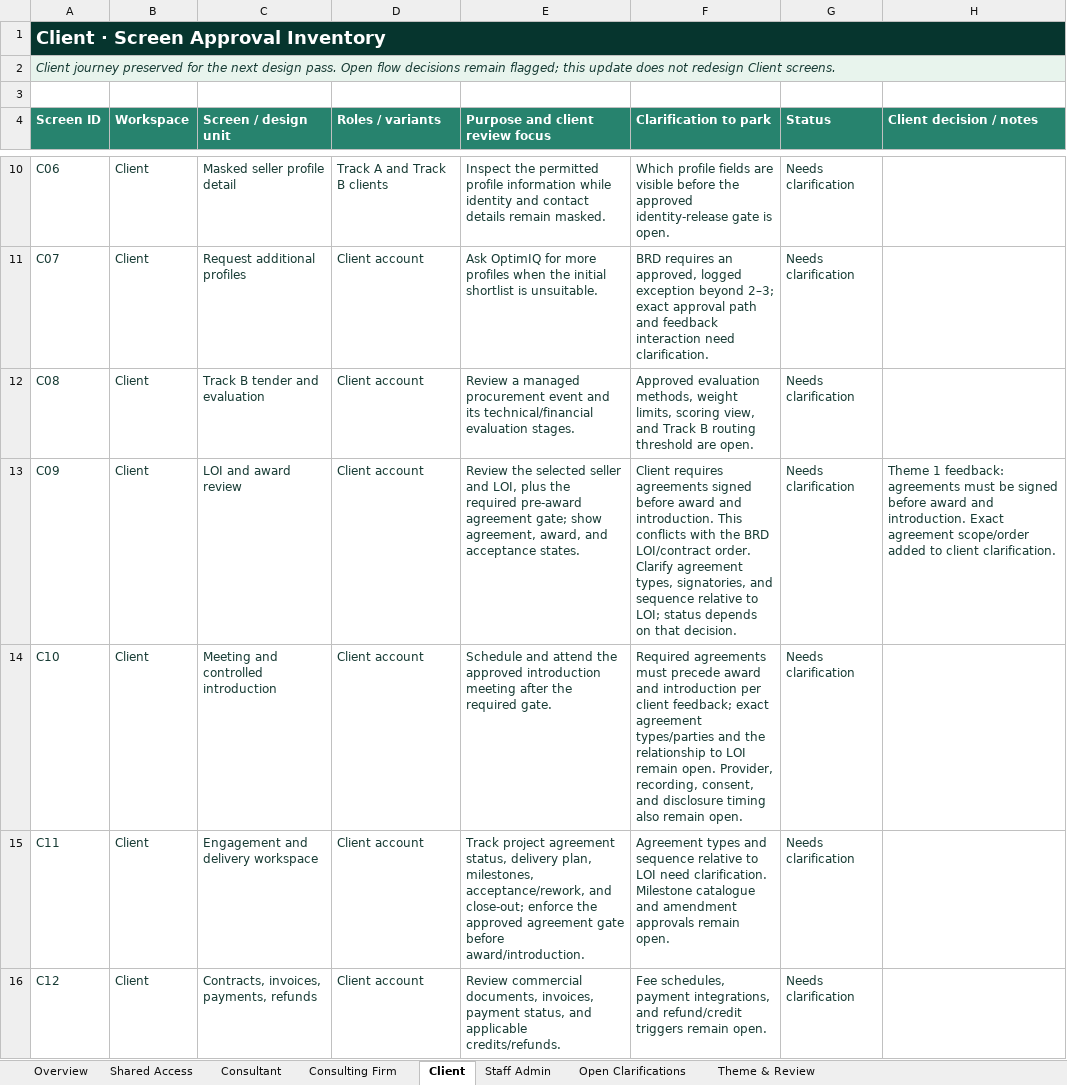
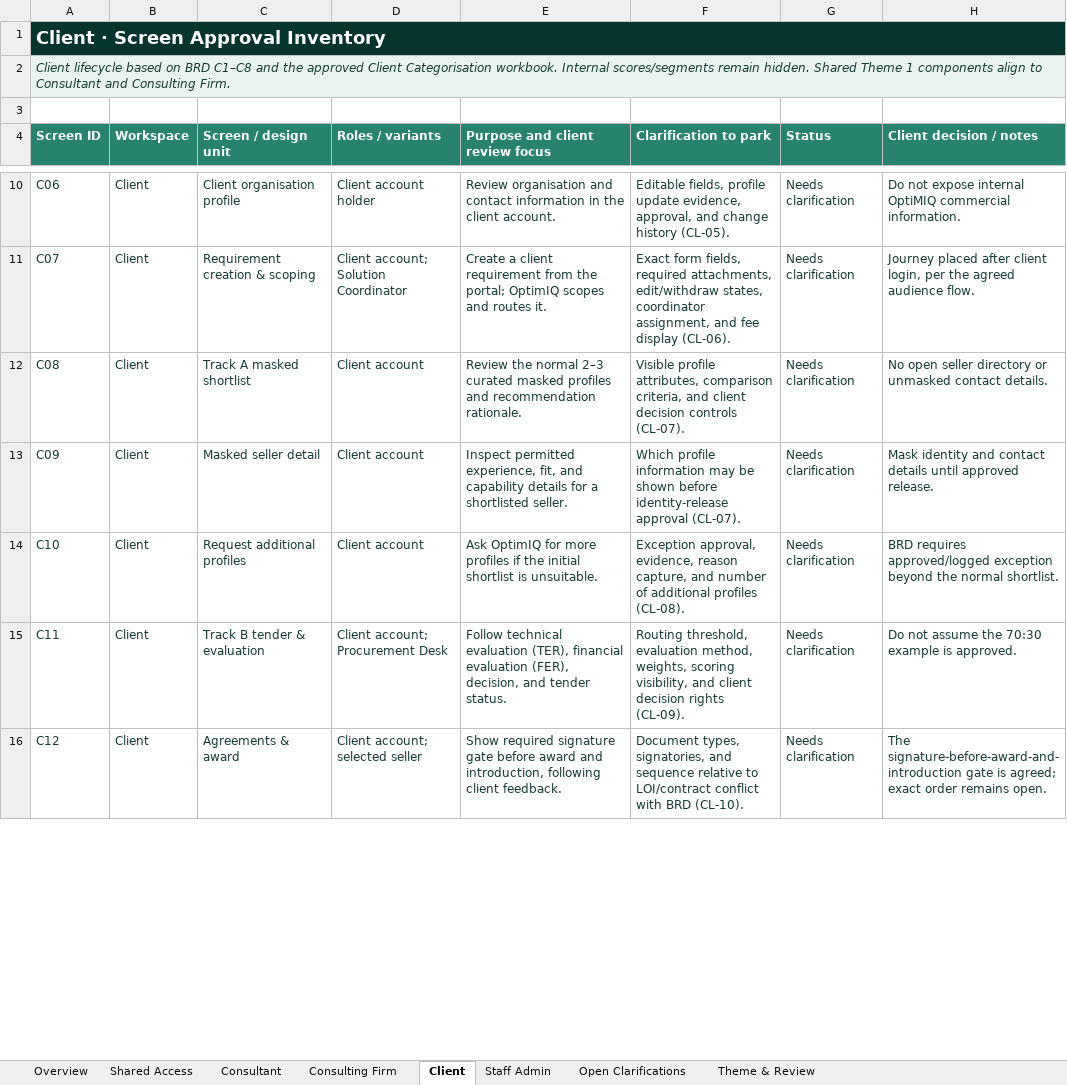
Before and after one commit to autonoalabs/optimiqwireframes, an Excel workbook: OptimIQ_Portal_Screen_Approval_Inventory.xlsx, sheet Client, drawn as a sheet; only a part is shown, gaps mark what is left out; values as stored, in another font and other column widths than the file's, no borders; the diff covers the shown part only; the diff names each change by its address in the sheet, - before the commit and + after, or states it on an @@ line.

Commit message:
Add client portal review journey

```diff
--- a/OptimIQ_Portal_Screen_Approval_Inventory.xlsx (sheet Client)
+++ b/OptimIQ_Portal_Screen_Approval_Inventory.xlsx (sheet Client)
-A2 (Screen ID): Client journey preserved for the next design pass. Open flow decisions remain flagged; this update does not redesign Client screens.
+A2 (Screen ID): Client lifecycle based on BRD C1–C8 and the approved Client Categorisation workbook. Internal scores/segments remain hidden. Shared Theme 1 components align to Consultant and Consulting Firm.
-C10 (Screen / design unit): Masked seller profile detail
+C10 (Screen / design unit): Client organisation profile
-D10 (Roles / variants): Track A and Track B clients
+D10 (Roles / variants): Client account holder
-E10 (Purpose and client review focus): Inspect the permitted profile information while identity and contact details remain masked.
+E10 (Purpose and client review focus): Review organisation and contact information in the client account.
-F10 (Clarification to park): Which profile fields are visible before the approved identity-release gate is open.
+F10 (Clarification to park): Editable fields, profile update evidence, approval, and change history (CL-05).
-H10 (Client decision / notes): (empty)
+H10 (Client decision / notes): Do not expose internal OptiMIQ commercial information.
-C11 (Screen / design unit): Request additional profiles
+C11 (Screen / design unit): Requirement creation & scoping
-D11 (Roles / variants): Client account
+D11 (Roles / variants): Client account; Solution Coordinator
-E11 (Purpose and client review focus): Ask OptimIQ for more profiles when the initial shortlist is unsuitable.
+E11 (Purpose and client review focus): Create a client requirement from the portal; OptimIQ scopes and routes it.
-F11 (Clarification to park): BRD requires an approved, logged exception beyond 2–3; exact approval path and feedback interaction need clarification.
+F11 (Clarification to park): Exact form fields, required attachments, edit/withdraw states, coordinator assignment, and fee display (CL-06).
-H11 (Client decision / notes): (empty)
+H11 (Client decision / notes): Journey placed after client login, per the agreed audience flow.
-C12 (Screen / design unit): Track B tender and evaluation
+C12 (Screen / design unit): Track A masked shortlist
-E12 (Purpose and client review focus): Review a managed procurement event and its technical/financial evaluation stages.
+E12 (Purpose and client review focus): Review the normal 2–3 curated masked profiles and recommendation rationale.
-F12 (Clarification to park): Approved evaluation methods, weight limits, scoring view, and Track B routing threshold are open.
+F12 (Clarification to park): Visible profile attributes, comparison criteria, and client decision controls (CL-07).
-H12 (Client decision / notes): (empty)
+H12 (Client decision / notes): No open seller directory or unmasked contact details.
-C13 (Screen / design unit): LOI and award review
+C13 (Screen / design unit): Masked seller detail
-E13 (Purpose and client review focus): Review the selected seller and LOI, plus the required pre-award agreement gate; show agreement, award, and acceptance states.
+E13 (Purpose and client review focus): Inspect permitted experience, fit, and capability details for a shortlisted seller.
-F13 (Clarification to park): Client requires agreements signed before award and introduction. This conflicts with the BRD LOI/contract order. Clarify agreement types, signatories, and sequence relative to LOI; status depends on that decision.
+F13 (Clarification to park): Which profile information may be shown before identity-release approval (CL-07).
-H13 (Client decision / notes): Theme 1 feedback: agreements must be signed before award and introduction. Exact agreement scope/order added to client clarification.
+H13 (Client decision / notes): Mask identity and contact details until approved release.
-C14 (Screen / design unit): Meeting and controlled introduction
+C14 (Screen / design unit): Request additional profiles
-E14 (Purpose and client review focus): Schedule and attend the approved introduction meeting after the required gate.
+E14 (Purpose and client review focus): Ask OptimIQ for more profiles if the initial shortlist is unsuitable.
-F14 (Clarification to park): Required agreements must precede award and introduction per client feedback; exact agreement types/parties and the relationship to LOI remain open. Provider, recording, consent, and disclosure timing also remain open.
+F14 (Clarification to park): Exception approval, evidence, reason capture, and number of additional profiles (CL-08).
-H14 (Client decision / notes): (empty)
+H14 (Client decision / notes): BRD requires approved/logged exception beyond the normal shortlist.
-C15 (Screen / design unit): Engagement and delivery workspace
+C15 (Screen / design unit): Track B tender & evaluation
-D15 (Roles / variants): Client account
+D15 (Roles / variants): Client account; Procurement Desk
-E15 (Purpose and client review focus): Track project agreement status, delivery plan, milestones, acceptance/rework, and close-out; enforce the approved agreement gate before award/introduction.
+E15 (Purpose and client review focus): Follow technical evaluation (TER), financial evaluation (FER), decision, and tender status.
-F15 (Clarification to park): Agreement types and sequence relative to LOI need clarification. Milestone catalogue and amendment approvals remain open.
+F15 (Clarification to park): Routing threshold, evaluation method, weights, scoring visibility, and client decision rights (CL-09).
-H15 (Client decision / notes): (empty)
+H15 (Client decision / notes): Do not assume the 70:30 example is approved.
-C16 (Screen / design unit): Contracts, invoices, payments, refunds
+C16 (Screen / design unit): Agreements & award
-D16 (Roles / variants): Client account
+D16 (Roles / variants): Client account; selected seller
-E16 (Purpose and client review focus): Review commercial documents, invoices, payment status, and applicable credits/refunds.
+E16 (Purpose and client review focus): Show required signature gate before award and introduction, following client feedback.
-F16 (Clarification to park): Fee schedules, payment integrations, and refund/credit triggers remain open.
+F16 (Clarification to park): Document types, signatories, and sequence relative to LOI/contract conflict with BRD (CL-10).
-H16 (Client decision / notes): (empty)
+H16 (Client decision / notes): The signature-before-award-and-introduction gate is agreed; exact order remains open.
```
Also changed, not shown: 6 added rows and 39 edited cells elsewhere in this sheet, sheet Open Clarifications, sheet Overview, 7 other files.
